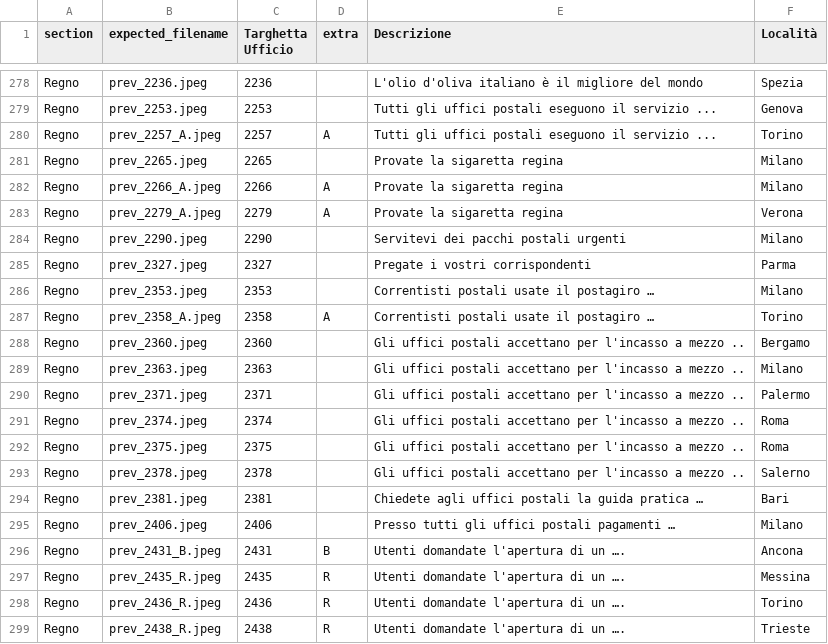
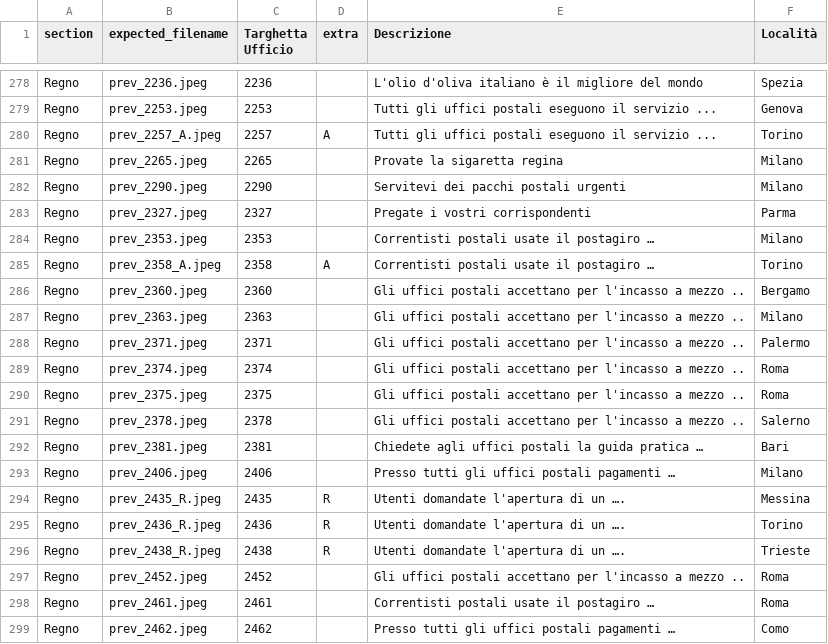
Before and after one commit to francyphil/francyphil.github.io, a CSV file: missing_images.csv, drawn as a sheet; only a part is shown, gaps mark what is left out; the shorter side is filled out with more unchanged rows.

```diff
--- a/missing_images.csv
+++ b/missing_images.csv
@@ -281,4 +281,2 @@ Regno,prev_2257_A.jpeg,2257,A,Tutti gli uffici postali eseguono il servizio ...,
 Regno,prev_2265.jpeg,2265,,Provate la sigaretta regina,Milano
-Regno,prev_2266_A.jpeg,2266,A,Provate la sigaretta regina,Milano
-Regno,prev_2279_A.jpeg,2279,A,Provate la sigaretta regina,Verona
 Regno,prev_2290.jpeg,2290,,Servitevi dei pacchi postali urgenti,Milano
@@ -295,3 +293,2 @@ Regno,prev_2381.jpeg,2381,,Chiedete agli uffici postali la guida pratica …,Bar
 Regno,prev_2406.jpeg,2406,,Presso tutti gli uffici postali pagamenti …,Milano
-Regno,prev_2431_B.jpeg,2431,B,Utenti domandate l'apertura di un ….,Ancona
 Regno,prev_2435_R.jpeg,2435,R,Utenti domandate l'apertura di un ….,Messina
```
Also changed, not shown: 11 other files.
